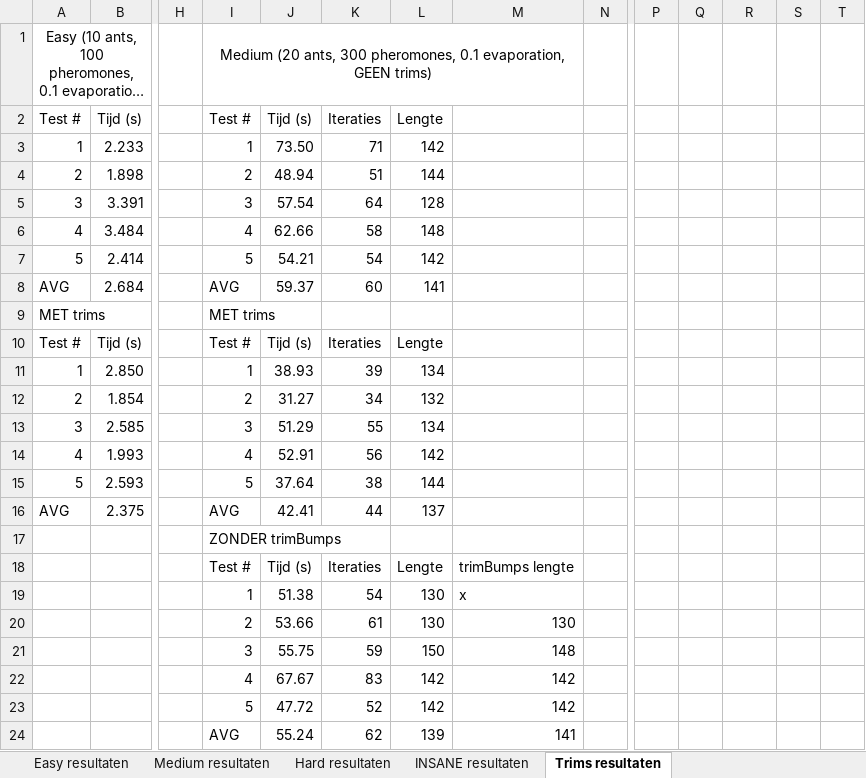
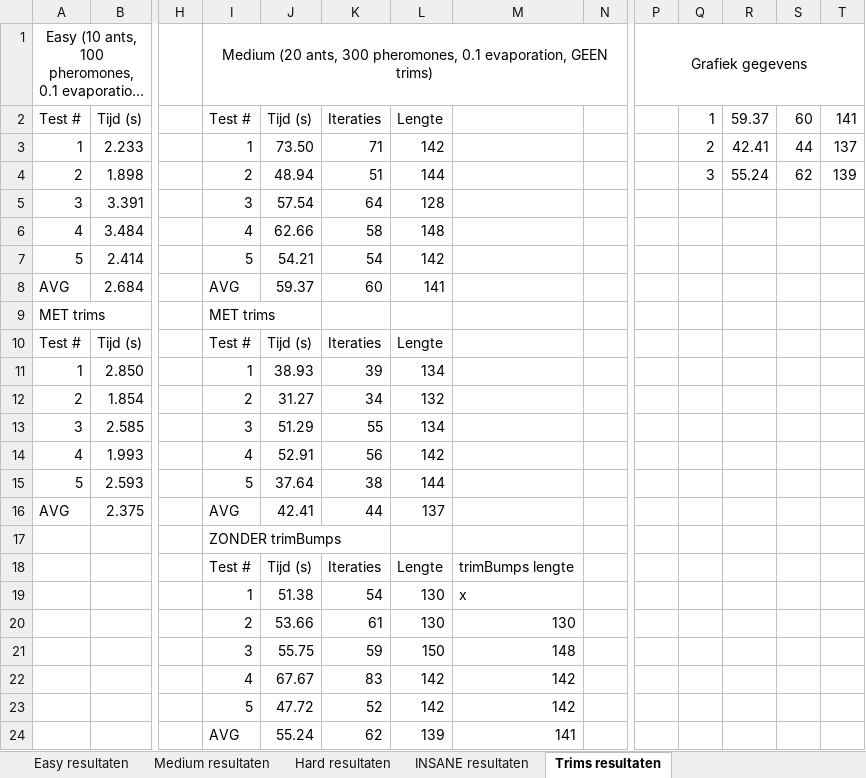
Before and after one commit to tbhosman/Computational-Intelligence-Assignment, an Excel workbook: Assignment 3/Resultaten.xlsx, sheet Trims resultaten, drawn as a sheet; only a part is shown, gaps mark what is left out; long unchanged cells end in …; values as stored, in another font and other column widths than the file's, no borders; charts and pictures not drawn; the diff names each change by its address in the sheet, - before the commit and + after, or states it on an @@ line.

Commit message:
Resultaten verwerkt

```diff
--- a/Assignment 3/Resultaten.xlsx (sheet Trims resultaten)
+++ b/Assignment 3/Resultaten.xlsx (sheet Trims resultaten)
-I1:M1 merged
+I1:N1 merged
-P1: (empty)
+P1: Grafiek gegevens
+P1:T1 merged
-Q2: (empty)
+Q2: 1
-R2: (empty)
+R2: 59.37
-S2: (empty)
+S2: 60
-T2: (empty)
+T2: 141
-Q3: (empty)
+Q3: 2
-R3: (empty)
+R3: 42.41
-S3: (empty)
+S3: 44
-T3: (empty)
+T3: 137
-Q4: (empty)
+Q4: 3
-R4: (empty)
+R4: 55.24
-S4: (empty)
+S4: 62
-T4: (empty)
+T4: 139
```
Also changed, not shown: sheet Medium resultaten, sheet Hard resultaten, sheet INSANE resultaten, charts or pictures.
